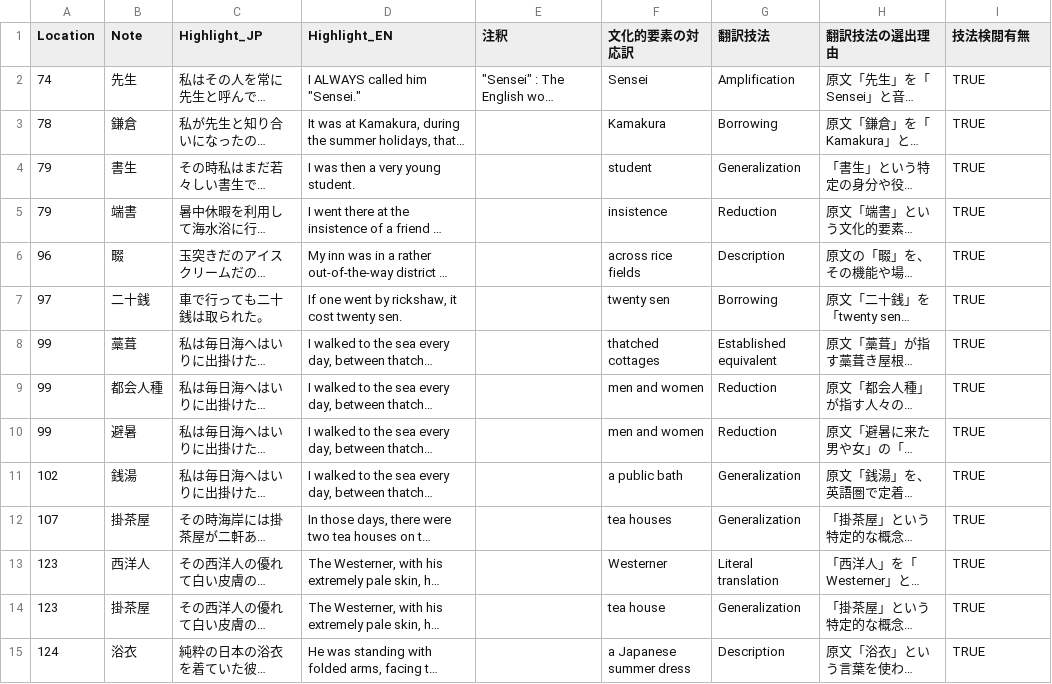
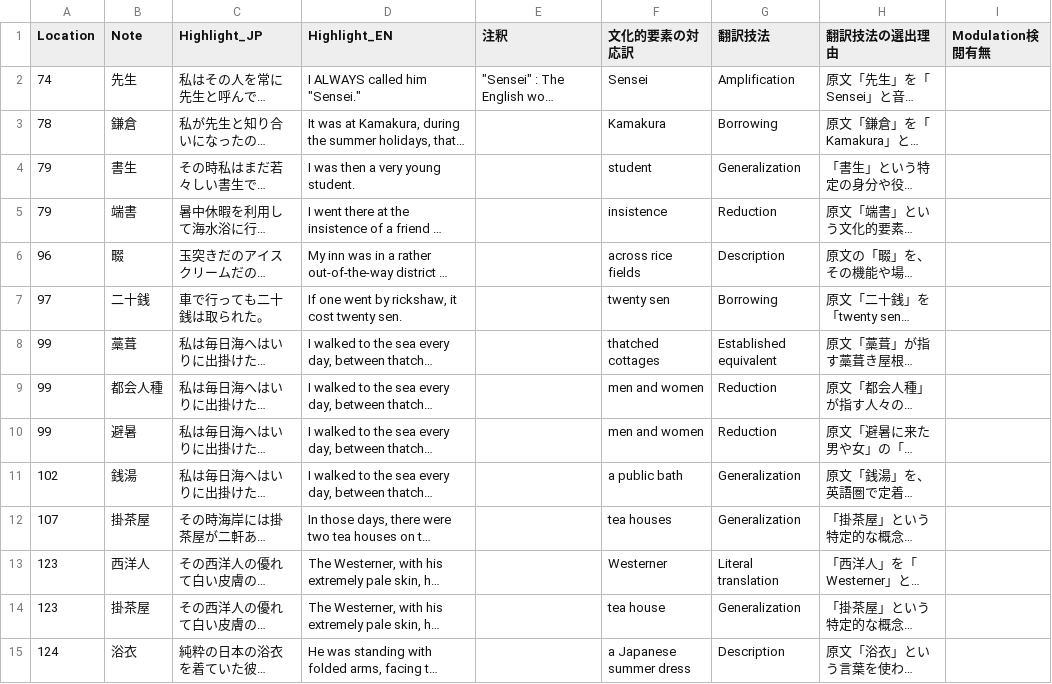
Before and after one commit to zawa-kun/senior-thesis-tools, a CSV file: data/processed/translation/proc_translation_edwin.csv, drawn as a sheet; only a part is shown; long unchanged cells end in …; the diff covers the shown part only; the diff names each change by its address in the sheet, - before the commit and + after, or states it on an @@ line.

Commit message:
add: マクラーレン技法分類Modulation削除版の追加

```diff
--- a/data/processed/translation/proc_translation_edwin.csv
+++ b/data/processed/translation/proc_translation_edwin.csv
-I1: 技法検閲有無
+I1: Modulation検閲有無
-I2:I15 (Modulation検閲有無): TRUE
+I2:I15 (Modulation検閲有無): (empty)
```
Also changed, not shown: 154 edited cells elsewhere in this file.
